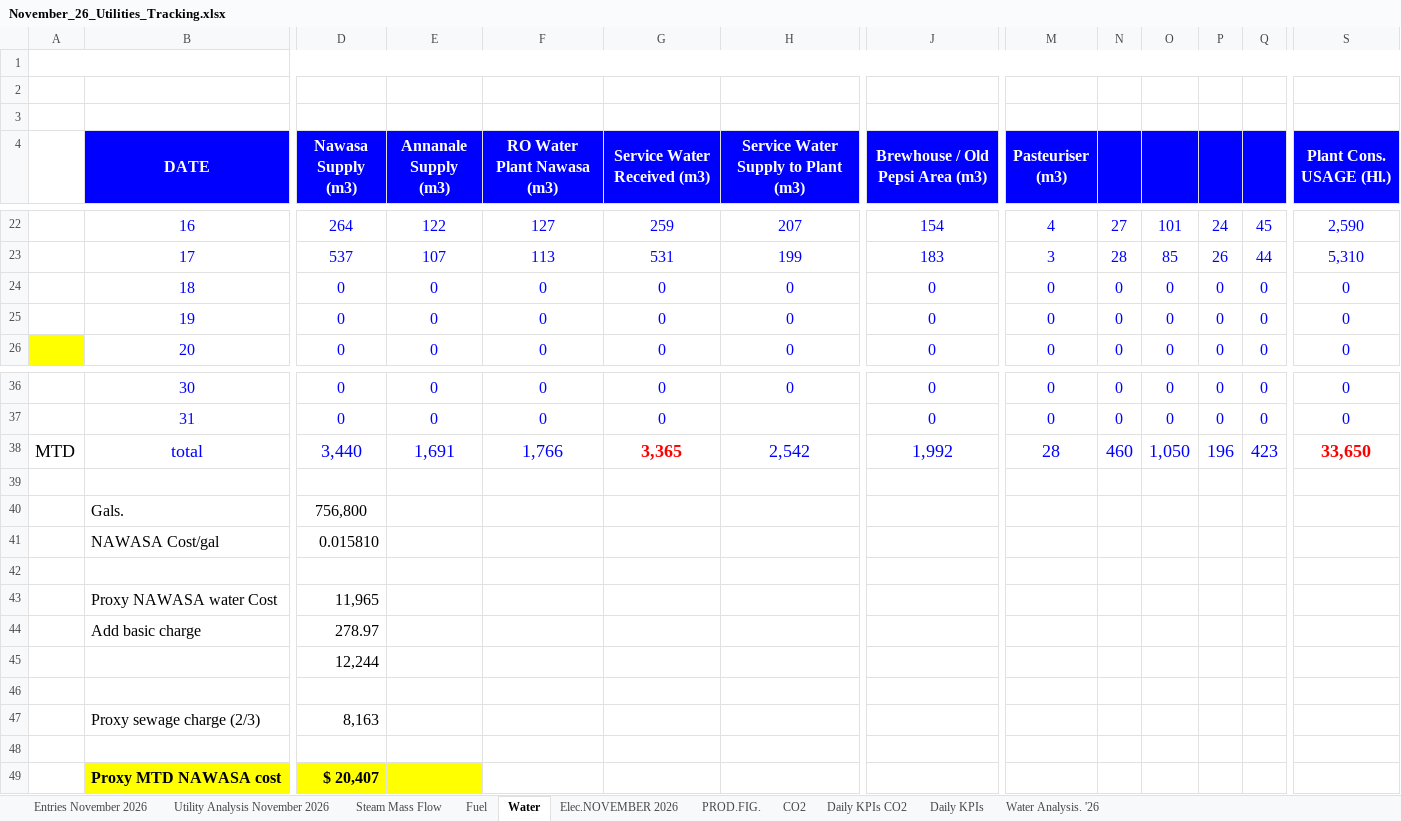
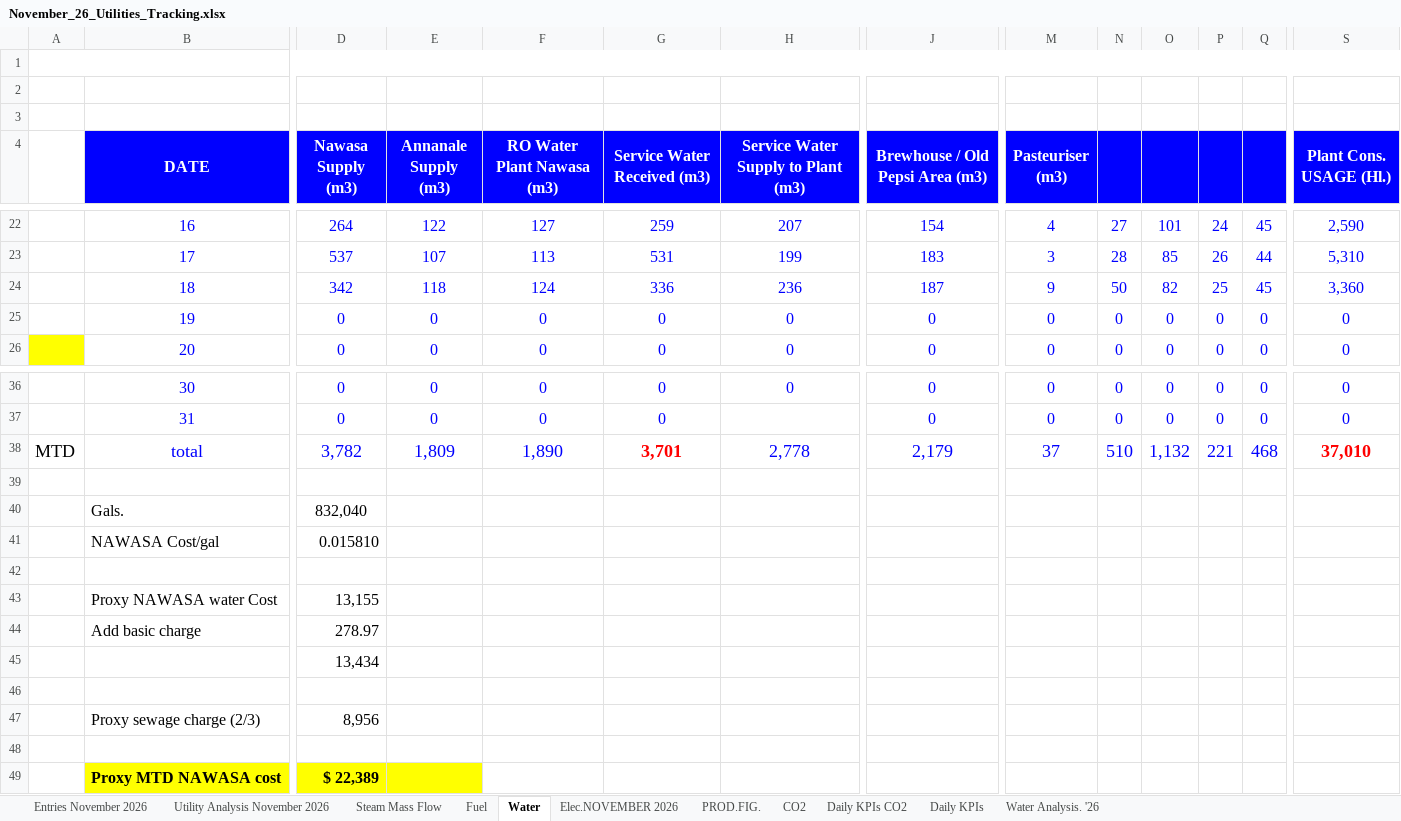
Before and after one commit to cbggrenada/dashboard, an Excel workbook: data/raw/November_26_Utilities_Tracking.xlsx, sheet Water, drawn as a sheet; only a part is shown, gaps mark what is left out; values as stored, in another font and other column widths than the file's, no borders; conditional formats not drawn; the diff covers the shown part only; the diff names each change by its address in the sheet, - before the commit and + after, or states it on an @@ line.

```diff
--- a/data/raw/November_26_Utilities_Tracking.xlsx (sheet Water)
+++ b/data/raw/November_26_Utilities_Tracking.xlsx (sheet Water)
-D24 (Nawasa Supply (m3)): 0
+D24 (Nawasa Supply (m3)): 342
-E24 (Annanale Supply (m3)): 0
+E24 (Annanale Supply (m3)): 118
-F24 (RO Water Plant Nawasa (m3)): 0
+F24 (RO Water Plant Nawasa (m3)): 124
-G24 (Service Water Received (m3)): 0
+G24 (Service Water Received (m3)): 336
-H24: 0
+H24: 236
-J24 (Brewhouse / Old Pepsi Area (m3)): 0
+J24 (Brewhouse / Old Pepsi Area (m3)): 187
-M24 (Pasteuriser (m3)): 0
+M24 (Pasteuriser (m3)): 9
-N24: 0
+N24: 50
-O24: 0
+O24: 82
-P24: 0
+P24: 25
-Q24: 0
+Q24: 45
-S24 (Plant Cons. USAGE (Hl.)): 0
+S24 (Plant Cons. USAGE (Hl.)): 3,360
-D38 (Nawasa Supply (m3)): 3,440
+D38 (Nawasa Supply (m3)): 3,782
-E38 (Annanale Supply (m3)): 1,691
+E38 (Annanale Supply (m3)): 1,809
-F38 (RO Water Plant Nawasa (m3)): 1,766
+F38 (RO Water Plant Nawasa (m3)): 1,890
-G38 (Service Water Received (m3)): 3,365
+G38 (Service Water Received (m3)): 3,701
-H38: 2,542
+H38: 2,778
-J38 (Brewhouse / Old Pepsi Area (m3)): 1,992
+J38 (Brewhouse / Old Pepsi Area (m3)): 2,179
-M38 (Pasteuriser (m3)): 28
+M38 (Pasteuriser (m3)): 37
-N38: 460
+N38: 510
-O38: 1,050
+O38: 1,132
-P38: 196
+P38: 221
-Q38: 423
+Q38: 468
-S38 (Plant Cons. USAGE (Hl.)): 33,650
+S38 (Plant Cons. USAGE (Hl.)): 37,010
-D40 (Nawasa Supply (m3)): 756,800
+D40 (Nawasa Supply (m3)): 832,040
-D43 (Nawasa Supply (m3)): 11,965
+D43 (Nawasa Supply (m3)): 13,155
-D45 (Nawasa Supply (m3)): 12,244
+D45 (Nawasa Supply (m3)): 13,434
-D47 (Nawasa Supply (m3)): 8,163
+D47 (Nawasa Supply (m3)): 8,956
-D49 (Nawasa Supply (m3)): $ 20,407
+D49 (Nawasa Supply (m3)): $ 22,389
```
Also changed, not shown: 11 edited cells elsewhere in this sheet, sheet Daily KPIs CO2, sheet Daily KPIs, sheet Utility Analysis November 2026, sheet Entries November 2026, sheet Water Analysis. '26, sheet Fuel, 3 more sheets, formulas that keep their value, hidden cells, charts or pictures, data/raw/FTR Calculations 2026.xlsx, data/raw/Gross_Efficiency_2026.xlsx.
